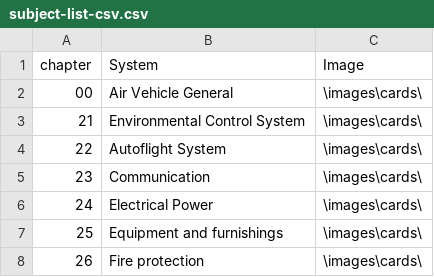
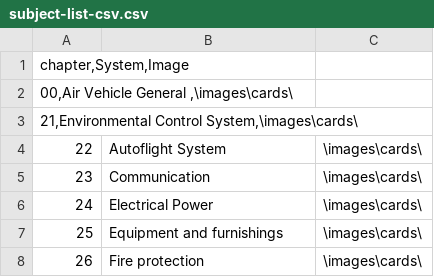
Before and after one commit to Alphaninjo/test, a CSV file: subject-list-csv.csv, drawn as a sheet; only a part is shown.

Commit message:
Update subject-list-csv.csv

```diff
--- a/subject-list-csv.csv
+++ b/subject-list-csv.csv
@@ -1,4 +1,4 @@
-chapter;System;Image
-00;Air Vehicle General ;\images\cards\
-21;Environmental Control System;\images\cards\
+chapter,System,Image
+00,Air Vehicle General ,\images\cards\
+21,Environmental Control System,\images\cards\
 22;Autoflight System;\images\cards\
```
